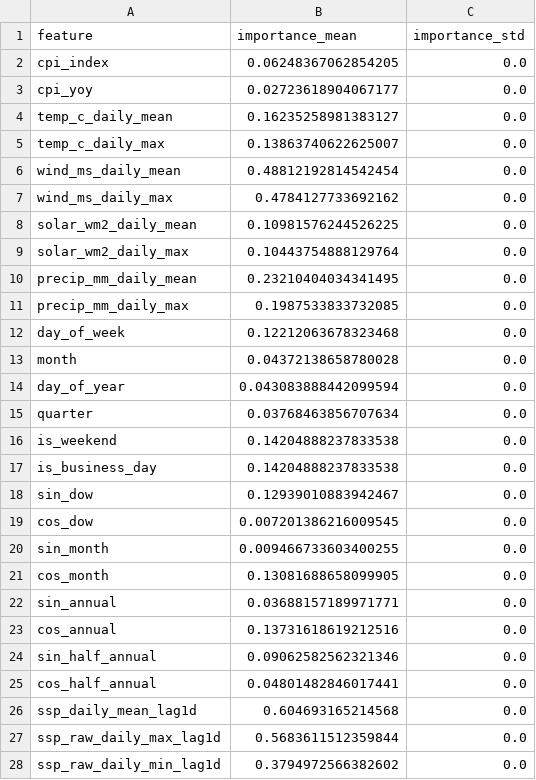
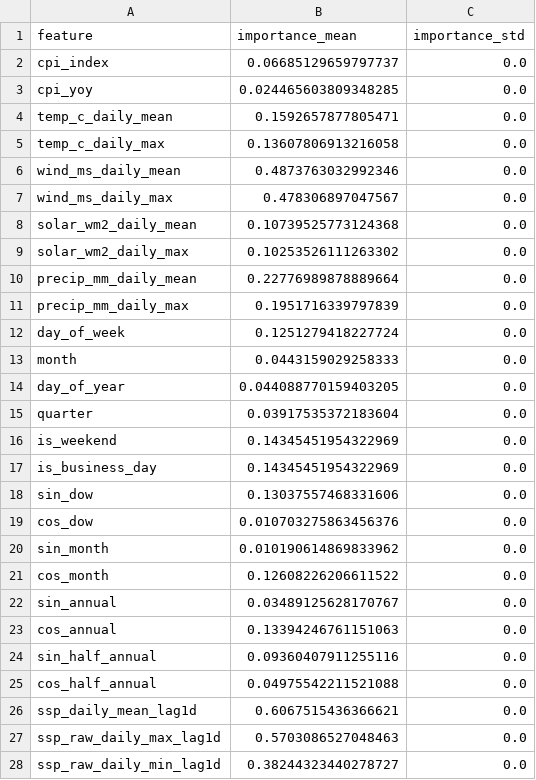
Before and after one commit to liudi23/uk-system-price-forecast, a CSV file: model_assets/phase3_level_importance.csv, drawn as a sheet; only a part is shown; the diff covers the shown part only.

```diff
--- a/model_assets/phase3_level_importance.csv
+++ b/model_assets/phase3_level_importance.csv
@@ -1,28 +1,28 @@
 feature,importance_mean,importance_std
-cpi_index,0.06248367062854205,0.0
-cpi_yoy,0.02723618904067177,0.0
-temp_c_daily_mean,0.16235258981383127,0.0
-temp_c_daily_max,0.13863740622625007,0.0
-wind_ms_daily_mean,0.48812192814542454,0.0
-wind_ms_daily_max,0.4784127733692162,0.0
-solar_wm2_daily_mean,0.10981576244526225,0.0
-solar_wm2_daily_max,0.10443754888129764,0.0
-precip_mm_daily_mean,0.23210404034341495,0.0
-precip_mm_daily_max,0.1987533833732085,0.0
-day_of_week,0.12212063678323468,0.0
-month,0.04372138658780028,0.0
-day_of_year,0.043083888442099594,0.0
-quarter,0.03768463856707634,0.0
-is_weekend,0.14204888237833538,0.0
-is_business_day,0.14204888237833538,0.0
-sin_dow,0.12939010883942467,0.0
-cos_dow,0.007201386216009545,0.0
-sin_month,0.009466733603400255,0.0
-cos_month,0.13081688658099905,0.0
-sin_annual,0.03688157189971771,0.0
-cos_annual,0.13731618619212516,0.0
-sin_half_annual,0.09062582562321346,0.0
-cos_half_annual,0.04801482846017441,0.0
-ssp_daily_mean_lag1d,0.604693165214568,0.0
-ssp_raw_daily_max_lag1d,0.5683611512359844,0.0
-ssp_raw_daily_min_lag1d,0.3794972566382602,0.0
+cpi_index,0.06685129659797737,0.0
+cpi_yoy,0.024465603809348285,0.0
+temp_c_daily_mean,0.1592657877805471,0.0
+temp_c_daily_max,0.13607806913216058,0.0
+wind_ms_daily_mean,0.4873763032992346,0.0
+wind_ms_daily_max,0.478306897047567,0.0
+solar_wm2_daily_mean,0.10739525773124368,0.0
+solar_wm2_daily_max,0.10253526111263302,0.0
+precip_mm_daily_mean,0.22776989878889664,0.0
+precip_mm_daily_max,0.1951716339797839,0.0
+day_of_week,0.1251279418227724,0.0
+month,0.0443159029258333,0.0
+day_of_year,0.044088770159403205,0.0
+quarter,0.03917535372183604,0.0
+is_weekend,0.14345451954322969,0.0
+is_business_day,0.14345451954322969,0.0
+sin_dow,0.13037557468331606,0.0
+cos_dow,0.010703275863456376,0.0
+sin_month,0.010190614869833962,0.0
+cos_month,0.12608226206611522,0.0
+sin_annual,0.03489125628170767,0.0
+cos_annual,0.13394246761151063,0.0
+sin_half_annual,0.09360407911255116,0.0
+cos_half_annual,0.04975542211521088,0.0
+ssp_daily_mean_lag1d,0.6067515436366621,0.0
+ssp_raw_daily_max_lag1d,0.5703086527048463,0.0
+ssp_raw_daily_min_lag1d,0.38244323440278727,0.0
```
Also changed, not shown: 4 added rows and 54 edited cells elsewhere in this file, model_assets/phase3_shape_importance.csv, model_assets/test_predictions_phase3.csv, 12 other files.
